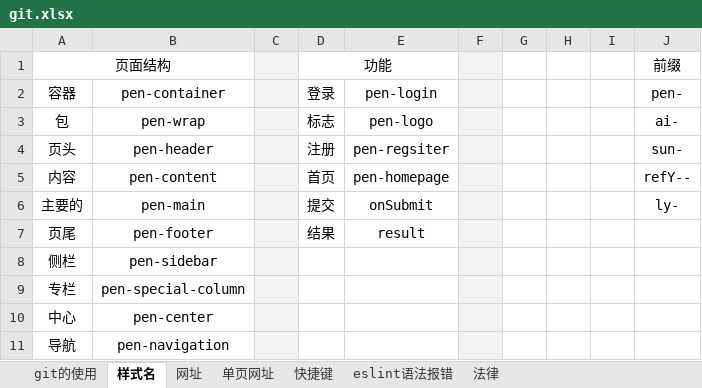
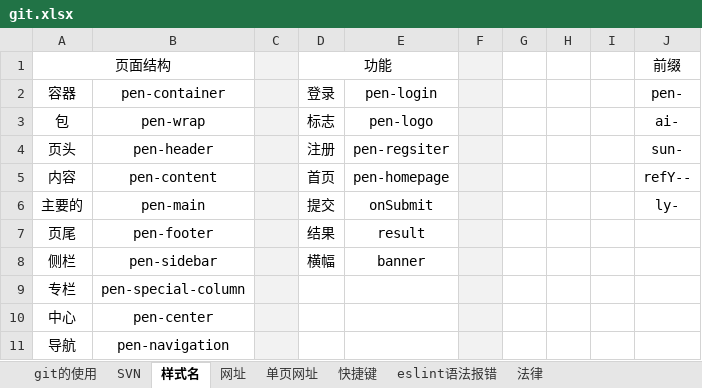
Before and after one commit to sunsetFog/record, an Excel workbook: github/git.xlsx, sheet 样式名, drawn as a sheet; only a part is shown; values as stored, in another font and other column widths than the file's, no borders; the diff names each change by its address in the sheet, - before the commit and + after, or states it on an @@ line.

```diff
--- a/github/git.xlsx (sheet 样式名)
+++ b/github/git.xlsx (sheet 样式名)
+sheet tab: SVN
-D8: (empty)
+D8: 横幅
-E8: (empty)
+E8: banner
```
Also changed, not shown: sheet git的使用, sheet 网址, humor/customer-service.xlsx, 3 other files.
